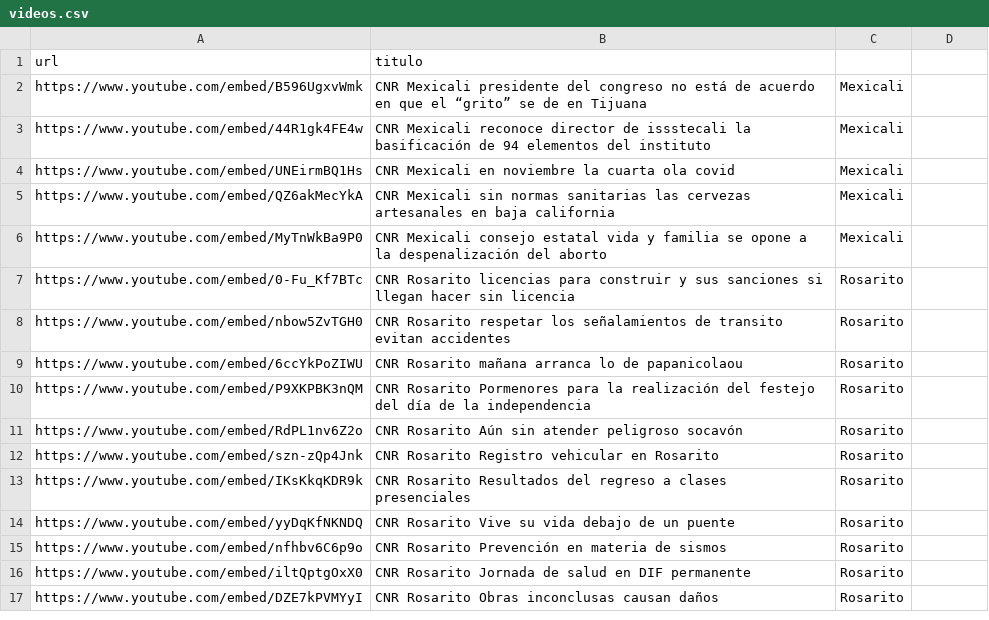
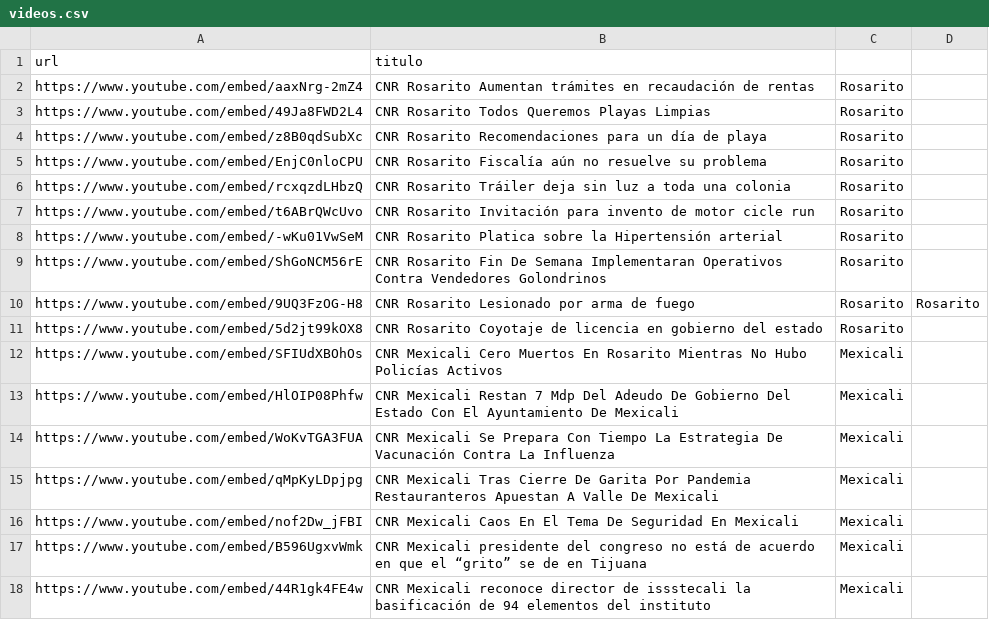
Before and after one commit to MauricioAlcala/cnr.tv, a CSV file: _data/videos.csv, drawn as a sheet; only a part is shown; the shorter side is filled out with more unchanged rows; the diff names each change by its address in the sheet, - before the commit and + after, or states it on an @@ line.

Commit message:
NOTAS SEPTIEMBRE 10

```diff
--- a/_data/videos.csv
+++ b/_data/videos.csv
+row 2: https://www.youtube.com/embed/aaxNrg-2mZ4 | CNR Rosarito Aumentan trámites en recaudación de rentas | Rosarito
+row 3: https://www.youtube.com/embed/49Ja8FWD2L4 | CNR Rosarito Todos Queremos Playas Limpias | Rosarito
+row 4: https://www.youtube.com/embed/z8B0qdSubXc | CNR Rosarito Recomendaciones para un día de playa | Rosarito
+row 5: https://www.youtube.com/embed/EnjC0nloCPU | CNR Rosarito Fiscalía aún no resuelve su problema | Rosarito
+row 6: https://www.youtube.com/embed/rcxqzdLHbzQ | CNR Rosarito Tráiler deja sin luz a toda una colonia | Rosarito
+row 7: https://www.youtube.com/embed/t6ABrQWcUvo | CNR Rosarito Invitación para invento de motor cicle run | Rosarito
+row 8: https://www.youtube.com/embed/-wKu01VwSeM | CNR Rosarito Platica sobre la Hipertensión arterial | Rosarito
+row 9: https://www.youtube.com/embed/ShGoNCM56rE | CNR Rosarito Fin De Semana Implementaran Operativos Contra Vendedores Golondrinos | Rosarito
+row 10: https://www.youtube.com/embed/9UQ3FzOG-H8 | CNR Rosarito Lesionado por arma de fuego | Rosarito | Rosarito
+row 11: https://www.youtube.com/embed/5d2jt99kOX8 | CNR Rosarito Coyotaje de licencia en gobierno del estado | Rosarito
+row 12: https://www.youtube.com/embed/SFIUdXBOhOs | CNR Mexicali Cero Muertos En Rosarito Mientras No Hubo Policías Activos | Mexicali
+row 13: https://www.youtube.com/embed/HlOIP08Phfw | CNR Mexicali Restan 7 Mdp Del Adeudo De Gobierno Del Estado Con El Ayuntamiento De Mexicali | Mexicali
+row 14: https://www.youtube.com/embed/WoKvTGA3FUA | CNR Mexicali Se Prepara Con Tiempo La Estrategia De Vacunación Contra La Influenza | Mexicali
+row 15: https://www.youtube.com/embed/qMpKyLDpjpg | CNR Mexicali Tras Cierre De Garita Por Pandemia Restauranteros Apuestan A Valle De Mexicali | Mexicali
+row 16: https://www.youtube.com/embed/nof2Dw_jFBI | CNR Mexicali Caos En El Tema De Seguridad En Mexicali | Mexicali
```
